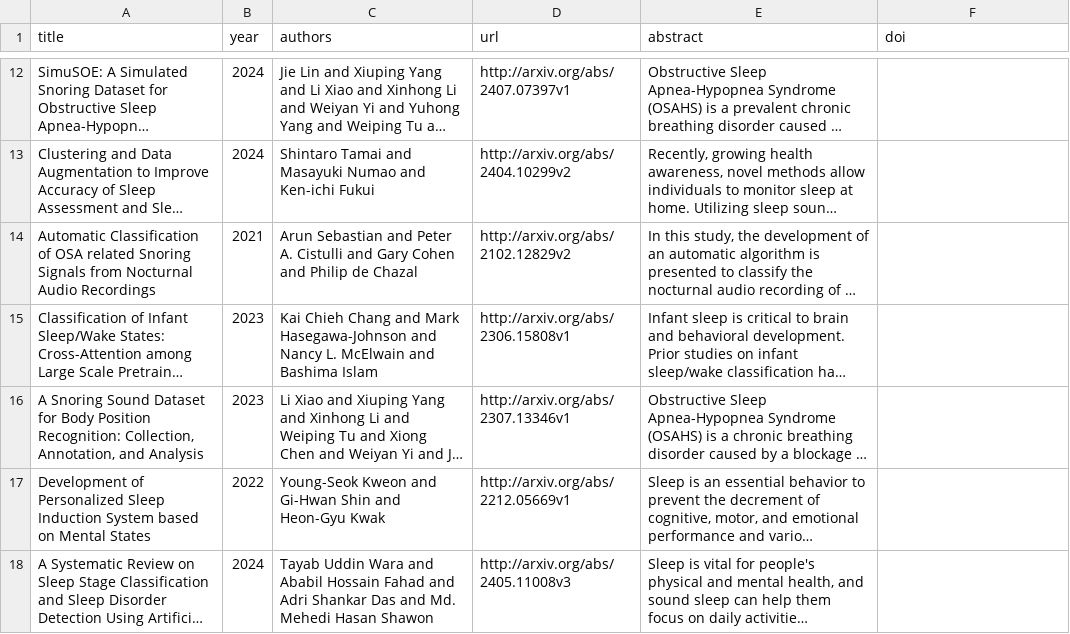
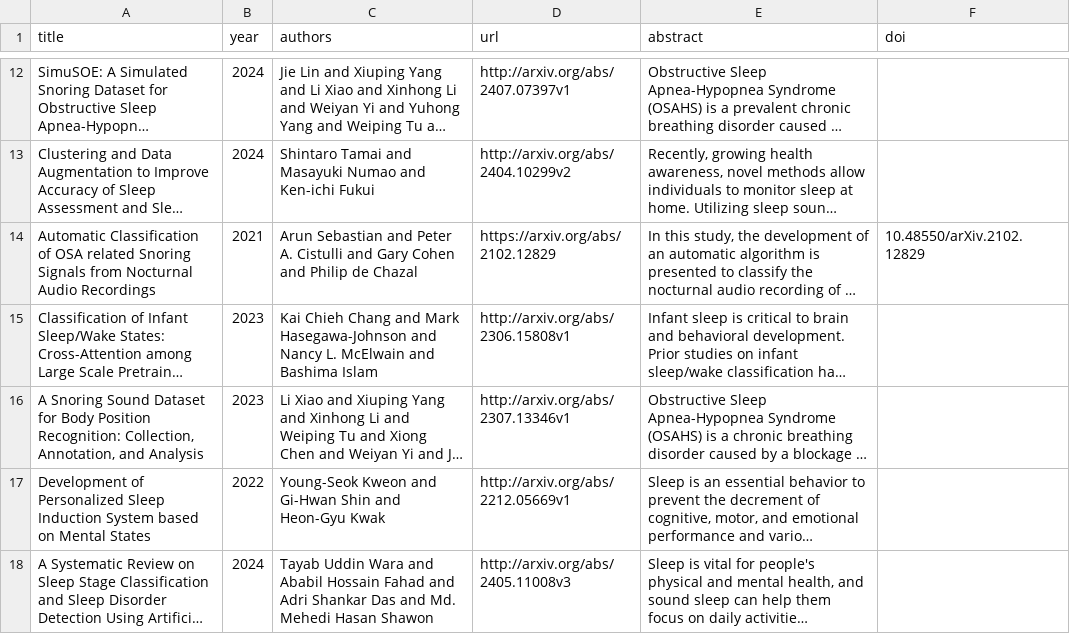
Before and after one commit to lengchay2306/SomniSensePaper, a CSV file: SP27SE/danggiabao/SLR/01_all_records.csv, drawn as a sheet; only a part is shown, gaps mark what is left out; long unchanged cells end in …; the diff names each change by its address in the sheet, - before the commit and + after, or states it on an @@ line.

Commit message:
fix DOI in evidence table

```diff
--- a/SP27SE/danggiabao/SLR/01_all_records.csv
+++ b/SP27SE/danggiabao/SLR/01_all_records.csv
-D14 (url): http://arxiv.org/abs/2102.12829v2
+D14 (url): https://arxiv.org/abs/2102.12829
-F14 (doi): (empty)
+F14 (doi): 10.48550/arXiv.2102.12829
```
Also changed, not shown: SP27SE/danggiabao/SLR/02_after_screening_v1.csv, SP27SE/danggiabao/SLR/03_final_included.csv, 1 other file.
